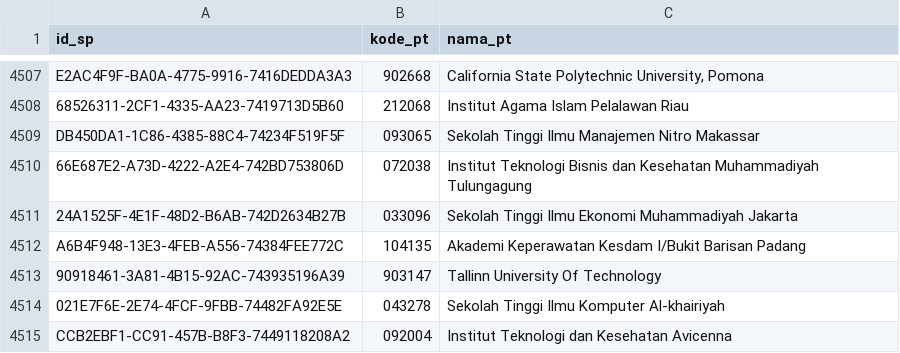
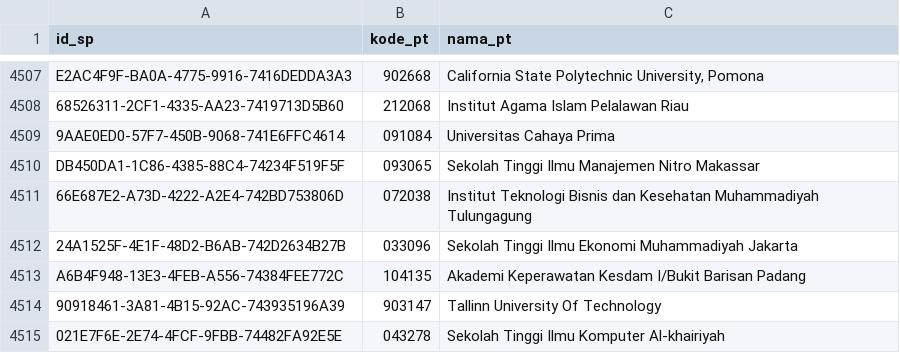
Before and after one commit to mzakiyuddin/daftar-perguruan-tinggi-indonesia, a CSV file: data/data.csv, drawn as a sheet; only a part is shown, gaps mark what is left out; the shorter side is filled out with more unchanged rows.

```diff
--- a/data/data.csv
+++ b/data/data.csv
@@ -4508,2 +4508,3 @@ E2AC4F9F-BA0A-4775-9916-7416DEDDA3A3,902668,"California State Polytechnic Univer
 68526311-2CF1-4335-AA23-7419713D5B60,212068,Institut Agama Islam Pelalawan Riau
+9AAE0ED0-57F7-450B-9068-741E6FFC4614,091084,Universitas Cahaya Prima
 DB450DA1-1C86-4385-88C4-74234F519F5F,093065,Sekolah Tinggi Ilmu Manajemen Nitro Makassar
```
Also changed, not shown: 2 other files.
